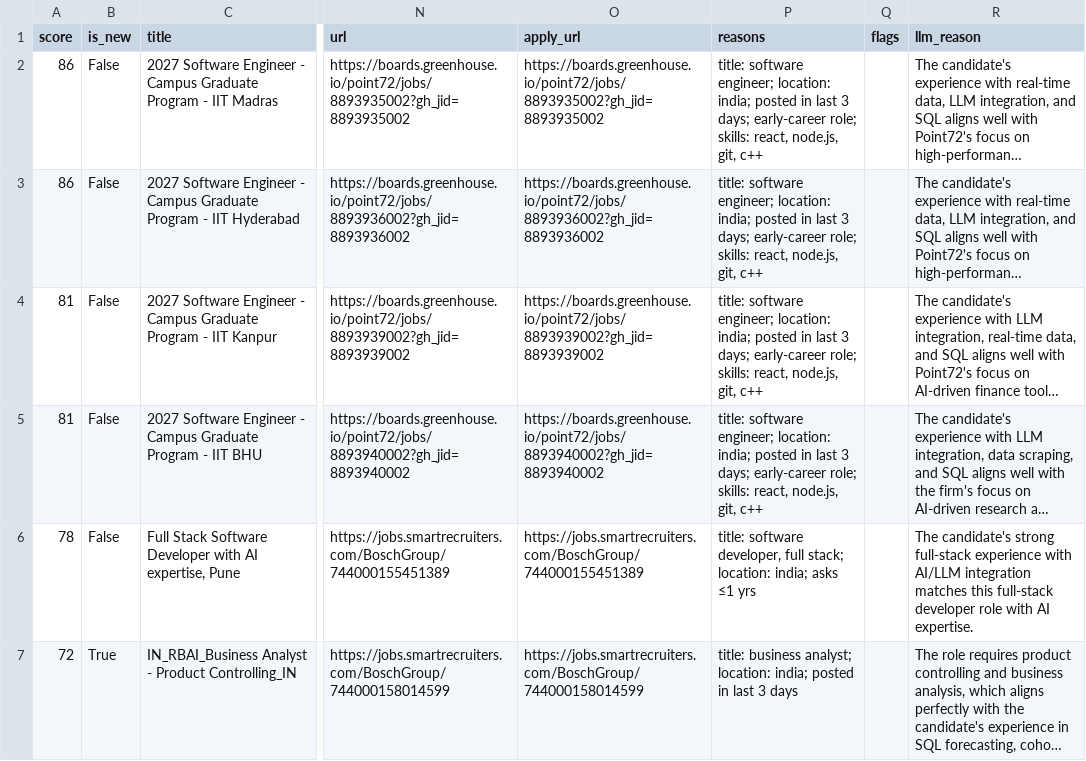
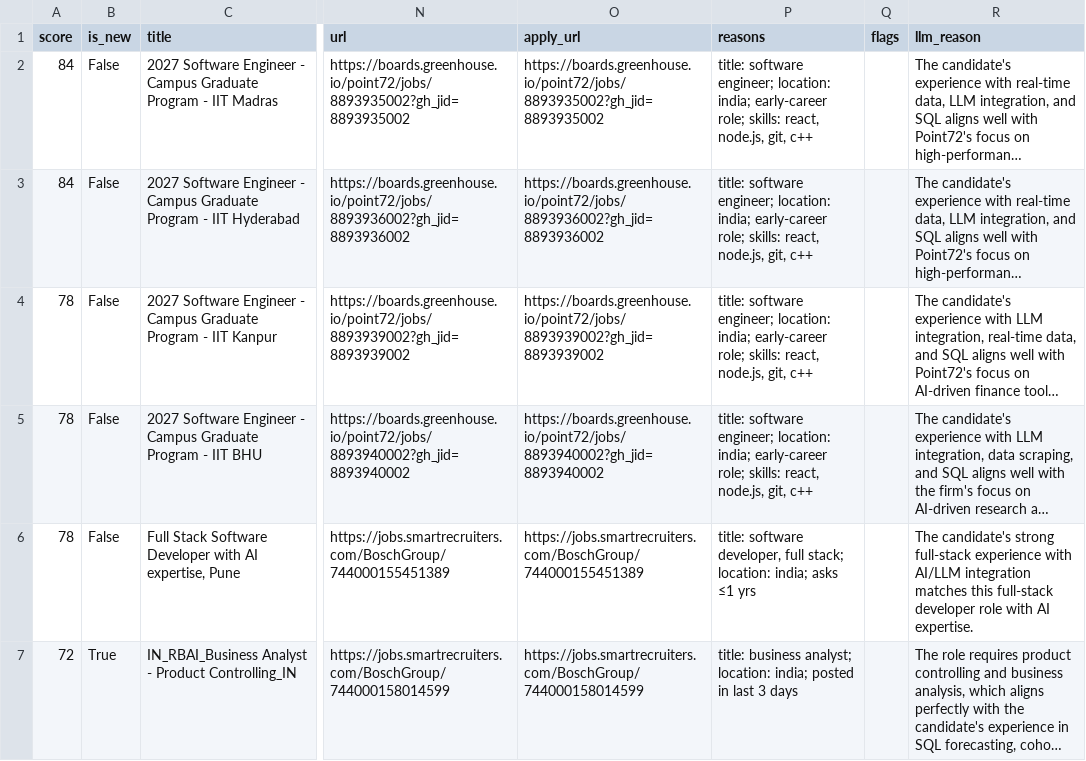
Before and after one commit to itshimanshu16/Job-bot, a CSV file: web/public/data/jobs.csv, drawn as a sheet; only a part is shown, gaps mark what is left out; long unchanged cells end in …; the diff covers the shown part only; the diff names each change by its address in the sheet, - before the commit and + after, or states it on an @@ line.

```diff
--- a/web/public/data/jobs.csv
+++ b/web/public/data/jobs.csv
-A2:A3 (score): 86
+A2:A3 (score): 84
-P2:P5 (reasons): …location: india; posted in last 3 days; early-career role;…
+P2:P5 (reasons): …location: india; early-career role;…
-A4:A5 (score): 81
+A4:A5 (score): 78
```
Also changed, not shown: 1 added row and 2 removed rows elsewhere in this file, 2 other files.
